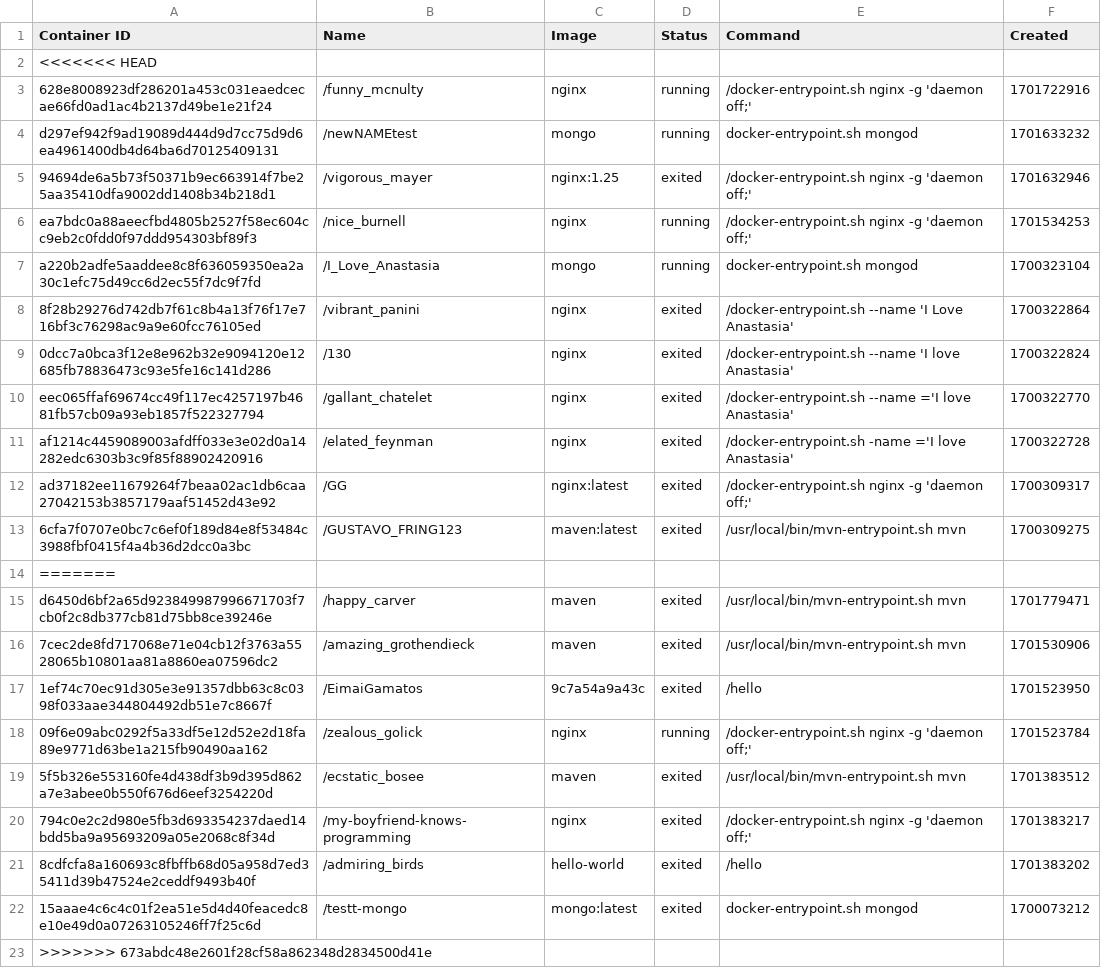
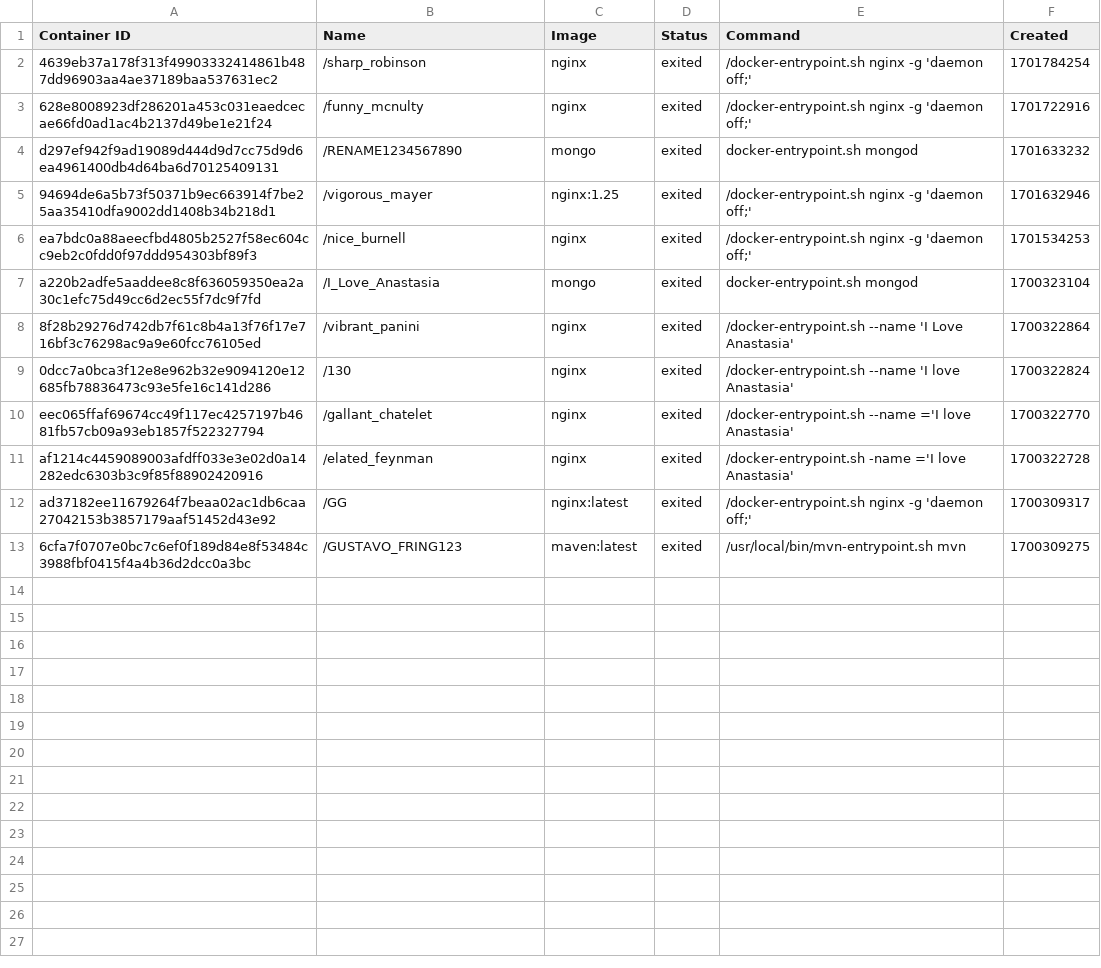
Before and after one commit to konstantopoulosk/MavenDocker-NullProject, a CSV file: containers.csv, drawn as a sheet.

```diff
--- a/containers.csv
+++ b/containers.csv
@@ -1,8 +1,8 @@
 "Container ID","Name","Image","Status","Command","Created"
-<<<<<<< HEAD
-"628e8008923df286201a453c031eaedcecae66fd0ad1ac4b2137d49be1e21f24","/funny_mcnulty","nginx","running","/docker-entrypoint.sh nginx -g 'daemon off;'","1701722916"
-"d297ef942f9ad19089d444d9d7cc75d9d6ea4961400db4d64ba6d70125409131","/newNAMEtest","mongo","running","docker-entrypoint.sh mongod","1701633232"
+"4639eb37a178f313f49903332414861b487dd96903aa4ae37189baa537631ec2","/sharp_robinson","nginx","exited","/docker-entrypoint.sh nginx -g 'daemon off;'","1701784254"
+"628e8008923df286201a453c031eaedcecae66fd0ad1ac4b2137d49be1e21f24","/funny_mcnulty","nginx","exited","/docker-entrypoint.sh nginx -g 'daemon off;'","1701722916"
+"d297ef942f9ad19089d444d9d7cc75d9d6ea4961400db4d64ba6d70125409131","/RENAME1234567890","mongo","exited","docker-entrypoint.sh mongod","1701633232"
 "94694de6a5b73f50371b9ec663914f7be25aa35410dfa9002dd1408b34b218d1","/vigorous_mayer","nginx:1.25","exited","/docker-entrypoint.sh nginx -g 'daemon off;'","1701632946"
-"ea7bdc0a88aeecfbd4805b2527f58ec604cc9eb2c0fdd0f97ddd954303bf89f3","/nice_burnell","nginx","running","/docker-entrypoint.sh nginx -g 'daemon off;'","1701534253"
-"a220b2adfe5aaddee8c8f636059350ea2a30c1efc75d49cc6d2ec55f7dc9f7fd","/I_Love_Anastasia","mongo","running","docker-entrypoint.sh mongod","1700323104"
+"ea7bdc0a88aeecfbd4805b2527f58ec604cc9eb2c0fdd0f97ddd954303bf89f3","/nice_burnell","nginx","exited","/docker-entrypoint.sh nginx -g 'daemon off;'","1701534253"
+"a220b2adfe5aaddee8c8f636059350ea2a30c1efc75d49cc6d2ec55f7dc9f7fd","/I_Love_Anastasia","mongo","exited","docker-entrypoint.sh mongod","1700323104"
 "8f28b29276d742db7f61c8b4a13f76f17e716bf3c76298ac9a9e60fcc76105ed","/vibrant_panini","nginx","exited","/docker-entrypoint.sh --name 'I Love Anastasia'","1700322864"
@@ -13,11 +13 @@
 "6cfa7f0707e0bc7c6ef0f189d84e8f53484c3988fbf0415f4a4b36d2dcc0a3bc","/GUSTAVO_FRING123","maven:latest","exited","/usr/local/bin/mvn-entrypoint.sh mvn","1700309275"
-=======
-"d6450d6bf2a65d923849987996671703f7cb0f2c8db377cb81d75bb8ce39246e","/happy_carver","maven","exited","/usr/local/bin/mvn-entrypoint.sh mvn","1701779471"
-"7cec2de8fd717068e71e04cb12f3763a5528065b10801aa81a8860ea07596dc2","/amazing_grothendieck","maven","exited","/usr/local/bin/mvn-entrypoint.sh mvn","1701530906"
-"1ef74c70ec91d305e3e91357dbb63c8c0398f033aae344804492db51e7c8667f","/EimaiGamatos","9c7a54a9a43c","exited","/hello","1701523950"
-"09f6e09abc0292f5a33df5e12d52e2d18fa89e9771d63be1a215fb90490aa162","/zealous_golick","nginx","running","/docker-entrypoint.sh nginx -g 'daemon off;'","1701523784"
-"5f5b326e553160fe4d438df3b9d395d862a7e3abee0b550f676d6eef3254220d","/ecstatic_bosee","maven","exited","/usr/local/bin/mvn-entrypoint.sh mvn","1701383512"
-"794c0e2c2d980e5fb3d693354237daed14bdd5ba9a95693209a05e2068c8f34d","/my-boyfriend-knows-programming","nginx","exited","/docker-entrypoint.sh nginx -g 'daemon off;'","1701383217"
-"8cdfcfa8a160693c8fbffb68d05a958d7ed35411d39b47524e2ceddf9493b40f","/admiring_birds","hello-world","exited","/hello","1701383202"
-"15aaae4c6c4c01f2ea51e5d4d40feacedc8e10e49d0a07263105246ff7f25c6d","/testt-mongo","mongo:latest","exited","docker-entrypoint.sh mongod","1700073212"
->>>>>>> 673abdc48e2601f28cf58a862348d2834500d41e
```
Also changed, not shown: 8 other files.
